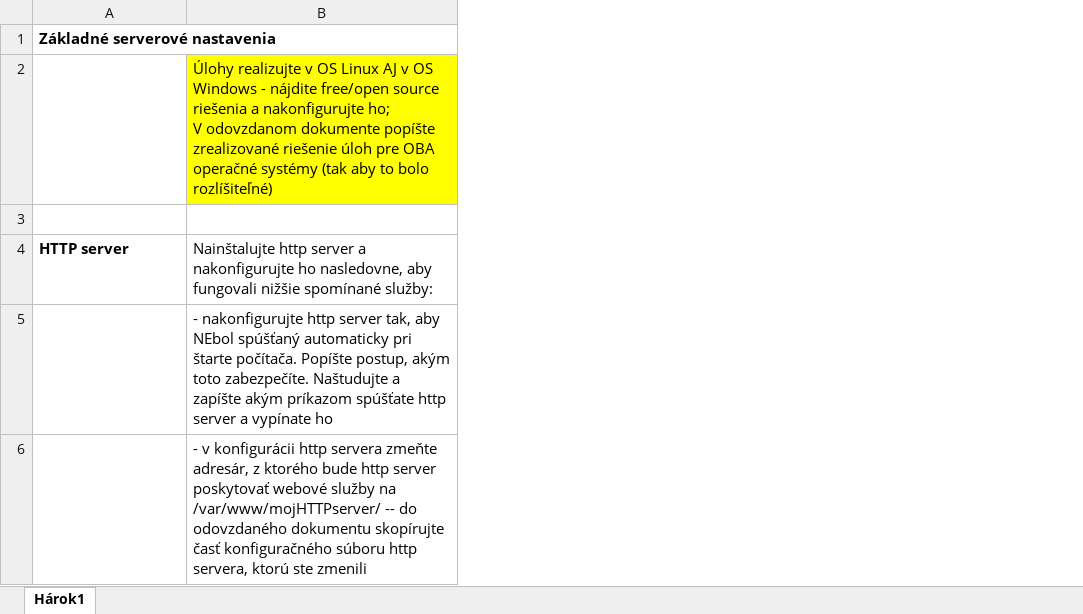
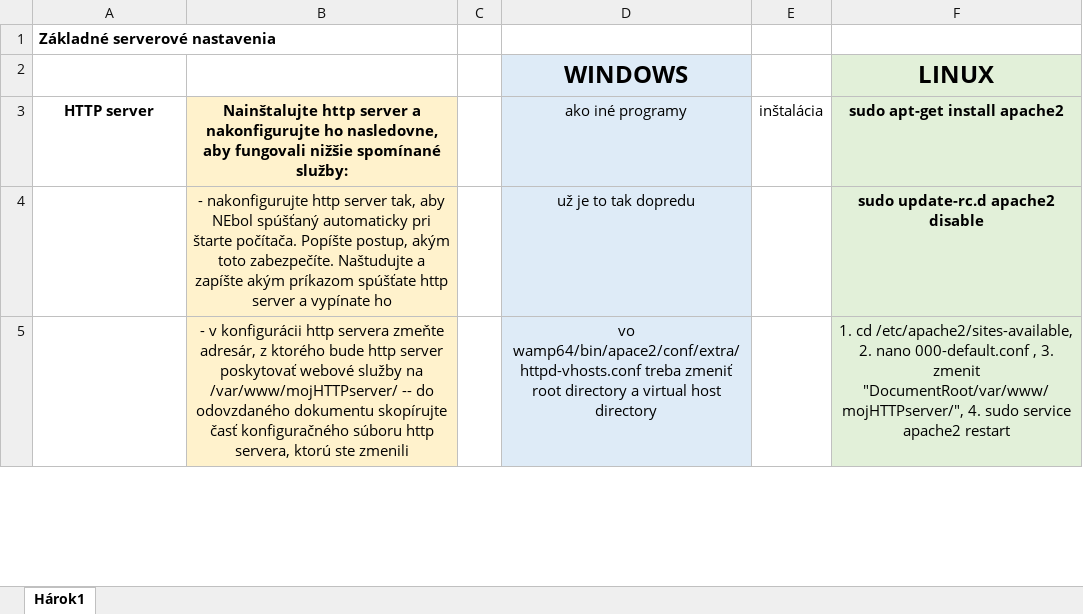
Before and after one commit to Danil7007/FIIT, an Excel workbook: LS_2019_2020/ZPS/cvicenia/cv06.xlsx, sheet Hárok1, drawn as a sheet; only a part is shown; values as stored, in another font and other column widths than the file's, no borders; removed rows and columns are numbered as before the commit, all else as after; ↵ is a line break in a cell; the diff covers the shown part only; the diff names each change by its address in the sheet, - before the commit and + after, or states it on an @@ line.

Commit message:
Update cv06.xlsx

```diff
--- a/LS_2019_2020/ZPS/cvicenia/cv06.xlsx (sheet Hárok1)
+++ b/LS_2019_2020/ZPS/cvicenia/cv06.xlsx (sheet Hárok1)
+column C, empty
+column D (WINDOWS), rows 3-5: ako iné programy | už je to tak dopredu | vo wamp64/bin/apace2/conf/extra/httpd-vhosts.conf treba zmeniť root directory a virtual host directory
+column E, row 3: inštalácia
+column F (LINUX), rows 3-5: sudo apt-get install apache2 | sudo update-rc.d apache2 disable | 1. cd /etc/apache2/sites-available, 2. nano 000-default.conf , 3. zmenit "DocumentRoot/var/www/mojHTTPserver/", 4. sudo service apache2 restart
-row 2:  | Úlohy realizujte v OS Linux AJ v OS Windows - nájdite free/open source riešenia a nakonfigurujte ho; ↵ V odovzdanom dokumente popíšte zrealizované riešenie úloh pre OBA operačné systémy (tak aby to bolo rozlíšiteľné)
-row 2: (empty)
+row 2:  |  |  | WINDOWS |  | LINUX
-A3:B3 alignment: left
+A3:B3 alignment: center
-B3:B5 fill: none
+B3:B5 fill: #FFF2CC
-B3 bold: off
+B3 bold: on
-B4:B5 alignment: left
+B4:B5 alignment: center
```
Also changed, not shown: cell formats elsewhere in this sheet.
